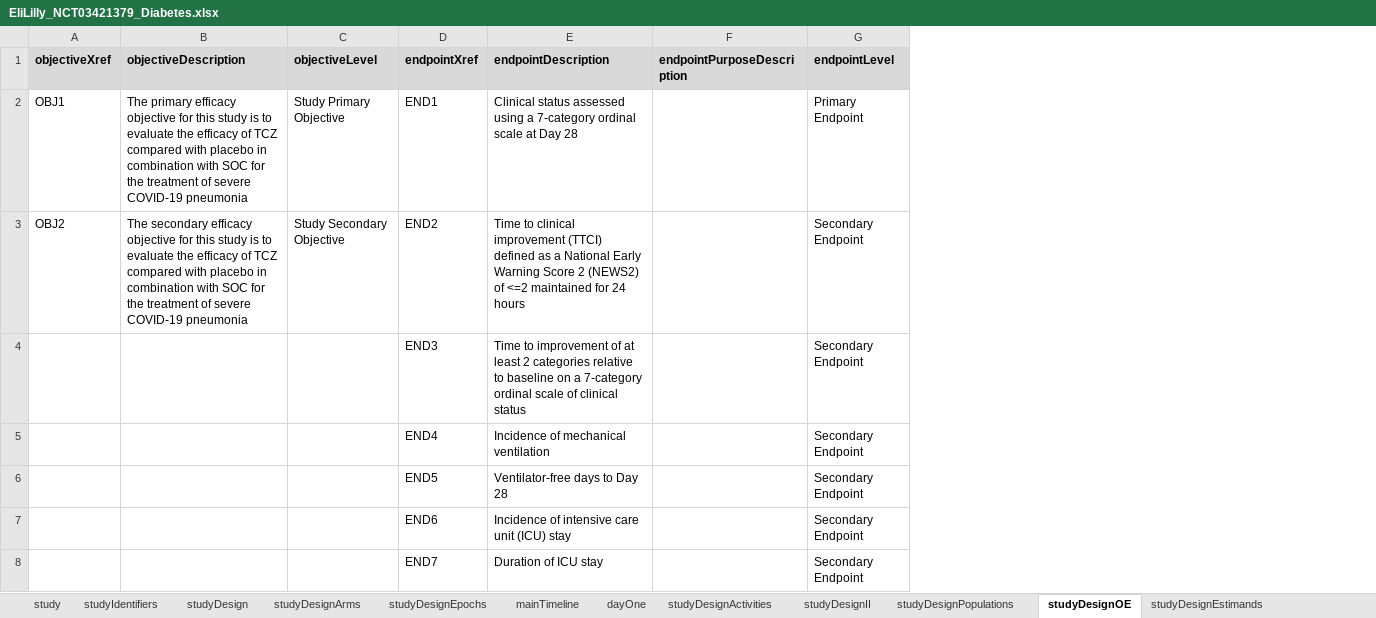
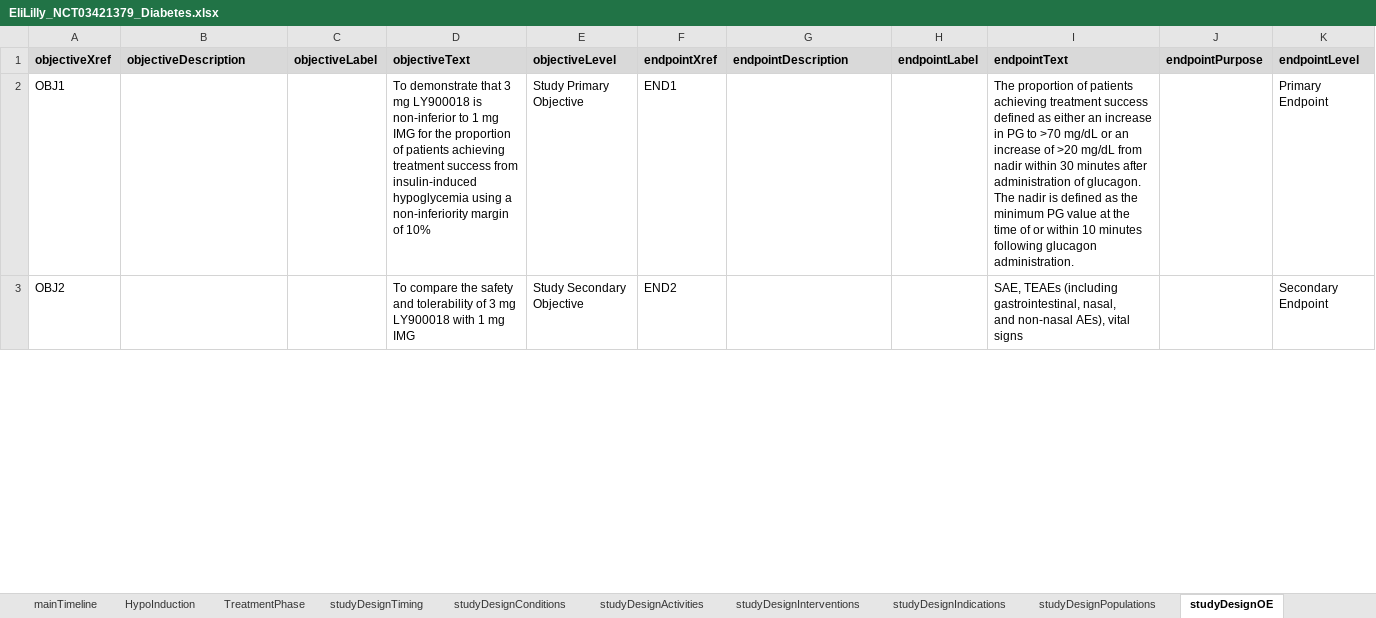
Before and after one commit to data4knowledge/usdm_data, an Excel workbook: source_data/NCT03421379/EliLilly_NCT03421379_Diabetes.xlsx, sheet studyDesignOE, drawn as a sheet; only a part is shown; values as stored, in another font and other column widths than the file's, no borders; removed rows and columns are numbered as before the commit, all else as after; ↵ is a line break in a cell; the diff covers the shown part only; the diff names each change by its address in the sheet, - before the commit and + after, or states it on an @@ line.

```diff
--- a/source_data/NCT03421379/EliLilly_NCT03421379_Diabetes.xlsx (sheet studyDesignOE)
+++ b/source_data/NCT03421379/EliLilly_NCT03421379_Diabetes.xlsx (sheet studyDesignOE)
-sheet tab: dayOne
+sheet tab: TreatmentPhase
-sheet tab: studyDesignII
+sheet tab: studyDesignIndications
+sheet tab: HypoInduction
+sheet tab: studyDesignTiming
+sheet tab: studyDesignConditions
+sheet tab: studyDesignInterventions
+column C (objectiveLabel), empty
+column D (objectiveText), rows 2-3: To demonstrate that 3 mg LY900018 is non-inferior to 1 mg IMG for the proportion of patients achieving treatment success from insulin-induced hypoglycemia using a non-inferiority margin of 10% | To compare the safety and tolerability of 3 mg LY900018 with 1 mg IMG
-column F (endpointPurposeDescription), empty
+column H (endpointLabel), empty
+column I (endpointText), rows 2-3: The proportion of patients achieving treatment success defined as either an increase in PG to >70 mg/dL or an increase of >20 mg/dL from nadir within 30 minutes after administration of glucagon. The nadir is defined as the minimum PG value at the time of or within 10 minutes following glucagon administration. | SAE, TEAEs (including gastrointestinal, nasal, ↵ and non-nasal AEs), vital signs
+column J (endpointPurpose), empty
-B2 (objectiveDescription): The primary efficacy objective for this study is to evaluate the efficacy of TCZ compared with placebo in combination with SOC for the treatment of severe COVID-19 pneumonia
+B2 (objectiveDescription): (empty)
-G2 (endpointDescription): Clinical status assessed using a 7-category ordinal scale at Day 28
+G2 (endpointDescription): (empty)
-B3 (objectiveDescription): The secondary efficacy objective for this study is to evaluate the efficacy of TCZ compared with placebo in combination with SOC for the treatment of severe COVID-19 pneumonia
+B3 (objectiveDescription): (empty)
-G3 (endpointDescription): Time to clinical improvement (TTCI) defined as a National Early Warning Score 2 (NEWS2) of <=2 maintained for 24 hours
+G3 (endpointDescription): (empty)
-row 4:  |  |  | END3 | Time to improvement of at least 2 categories relative to baseline on a 7-category ordinal scale of clinical status |  | Secondary Endpoint
-row 5:  |  |  | END4 | Incidence of mechanical ventilation |  | Secondary Endpoint
-row 6:  |  |  | END5 | Ventilator-free days to Day 28 |  | Secondary Endpoint
-row 7:  |  |  | END6 | Incidence of intensive care unit (ICU) stay |  | Secondary Endpoint
-row 8:  |  |  | END7 | Duration of ICU stay |  | Secondary Endpoint
```
Also changed, not shown: 2 added rows and 5 removed rows elsewhere in this sheet, sheet TreatmentPhase, sheet mainTimeline, sheet studyDesignPopulations, sheet studyDesignActivities, sheet study, sheet studyDesignArms, 8 more sheets, 14 other files.
